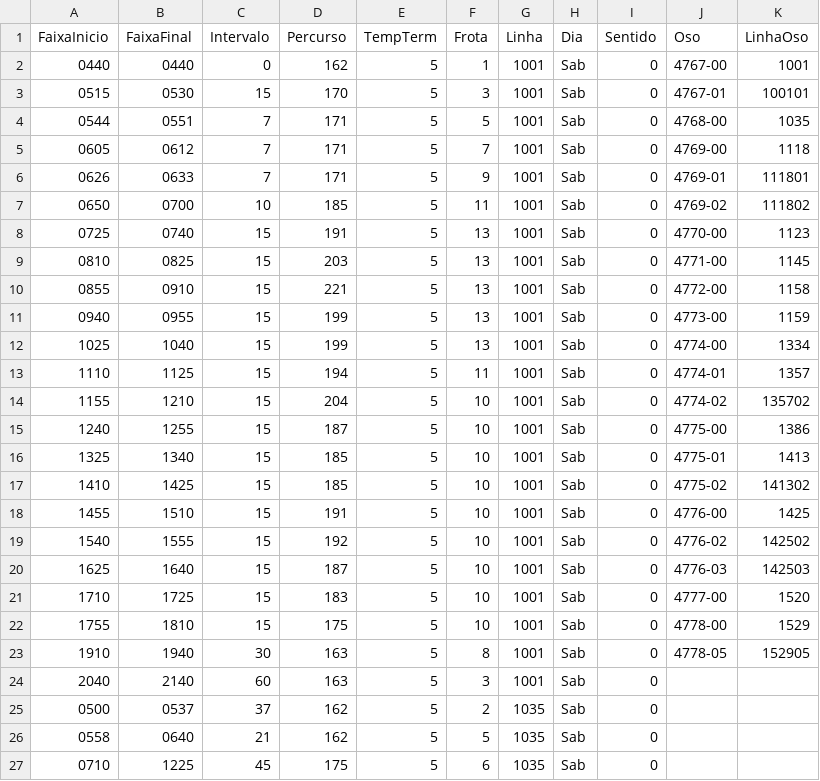
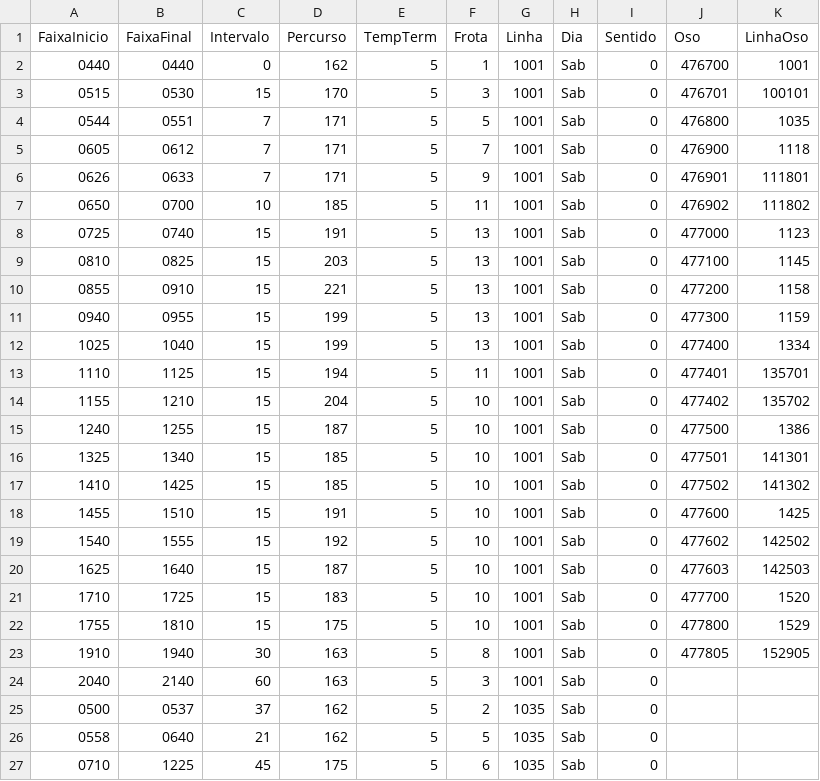
Before and after one commit to eudeleal/AutoSIGET, a CSV file: pacote.csv, drawn as a sheet; only a part is shown; the diff names each change by its address in the sheet, - before the commit and + after, or states it on an @@ line.

```diff
--- a/pacote.csv
+++ b/pacote.csv
-J2 (Oso): 4767-00
+J2 (Oso): 476700
-J3 (Oso): 4767-01
+J3 (Oso): 476701
-J4 (Oso): 4768-00
+J4 (Oso): 476800
-J5 (Oso): 4769-00
+J5 (Oso): 476900
-J6 (Oso): 4769-01
+J6 (Oso): 476901
-J7 (Oso): 4769-02
+J7 (Oso): 476902
-J8 (Oso): 4770-00
+J8 (Oso): 477000
-J9 (Oso): 4771-00
+J9 (Oso): 477100
-J10 (Oso): 4772-00
+J10 (Oso): 477200
-J11 (Oso): 4773-00
+J11 (Oso): 477300
-J12 (Oso): 4774-00
+J12 (Oso): 477400
-J13 (Oso): 4774-01
+J13 (Oso): 477401
-K13 (LinhaOso): 1357
+K13 (LinhaOso): 135701
-J14 (Oso): 4774-02
+J14 (Oso): 477402
-J15 (Oso): 4775-00
+J15 (Oso): 477500
-J16 (Oso): 4775-01
+J16 (Oso): 477501
-K16 (LinhaOso): 1413
+K16 (LinhaOso): 141301
-J17 (Oso): 4775-02
+J17 (Oso): 477502
-J18 (Oso): 4776-00
+J18 (Oso): 477600
-J19 (Oso): 4776-02
+J19 (Oso): 477602
-J20 (Oso): 4776-03
+J20 (Oso): 477603
-J21 (Oso): 4777-00
+J21 (Oso): 477700
-J22 (Oso): 4778-00
+J22 (Oso): 477800
-J23 (Oso): 4778-05
+J23 (Oso): 477805
```
Also changed, not shown: 1 other file.
